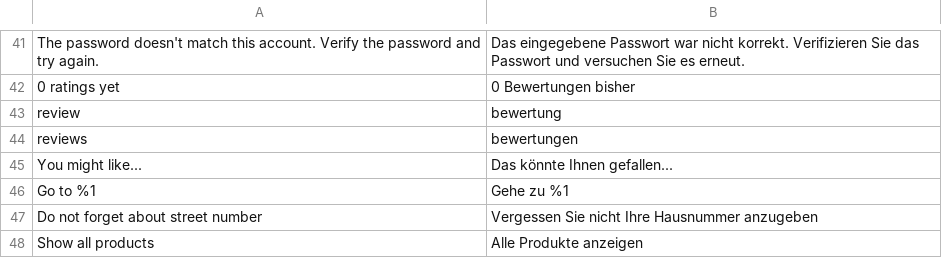
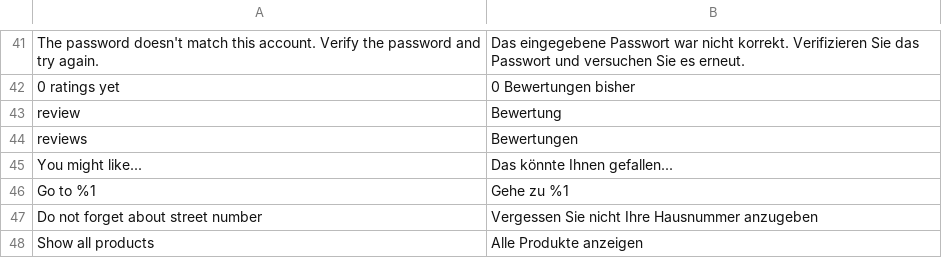
Before and after one commit to magesuite/theme-creativeshop, a CSV file: src/i18n/de_DE.csv, drawn as a sheet; only a part is shown, gaps mark what is left out.

Commit message:
chore: [MGP-117] Fix de translation

```diff
--- a/src/i18n/de_DE.csv
+++ b/src/i18n/de_DE.csv
@@ -42,4 +42,4 @@
 "0 ratings yet","0 Bewertungen bisher"
-"review","bewertung"
-"reviews","bewertungen"
+"review","Bewertung"
+"reviews","Bewertungen"
 "You might like...","Das könnte Ihnen gefallen..."
```
